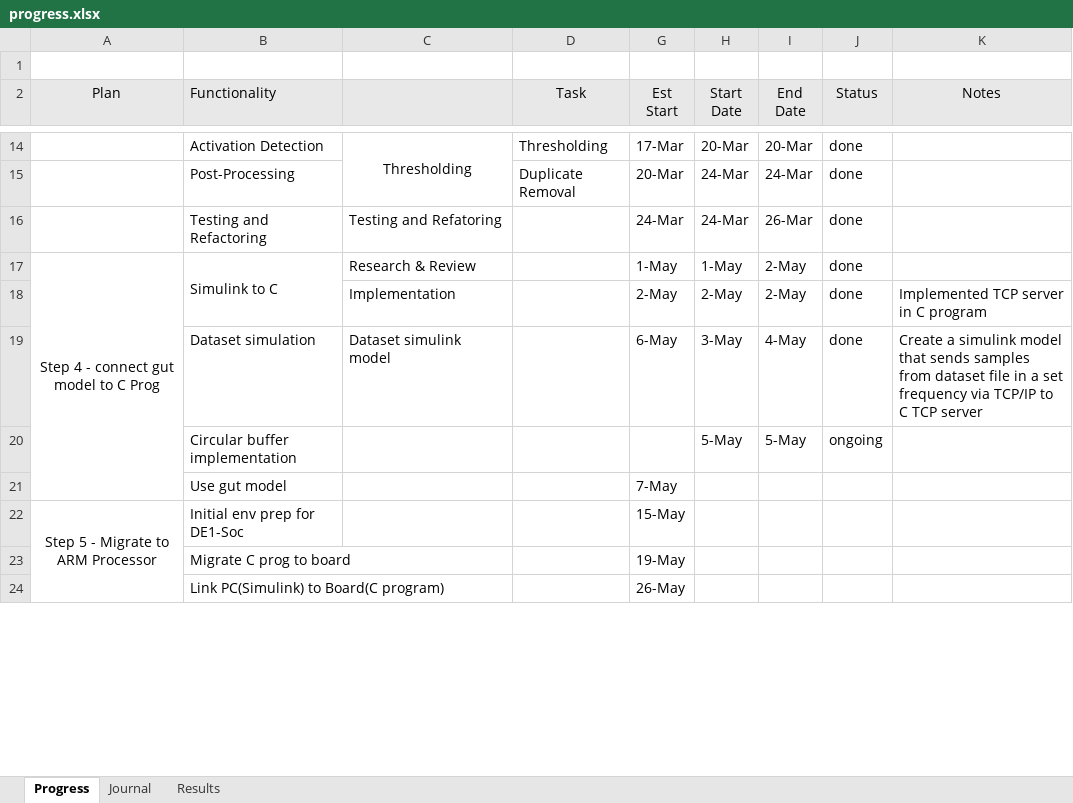
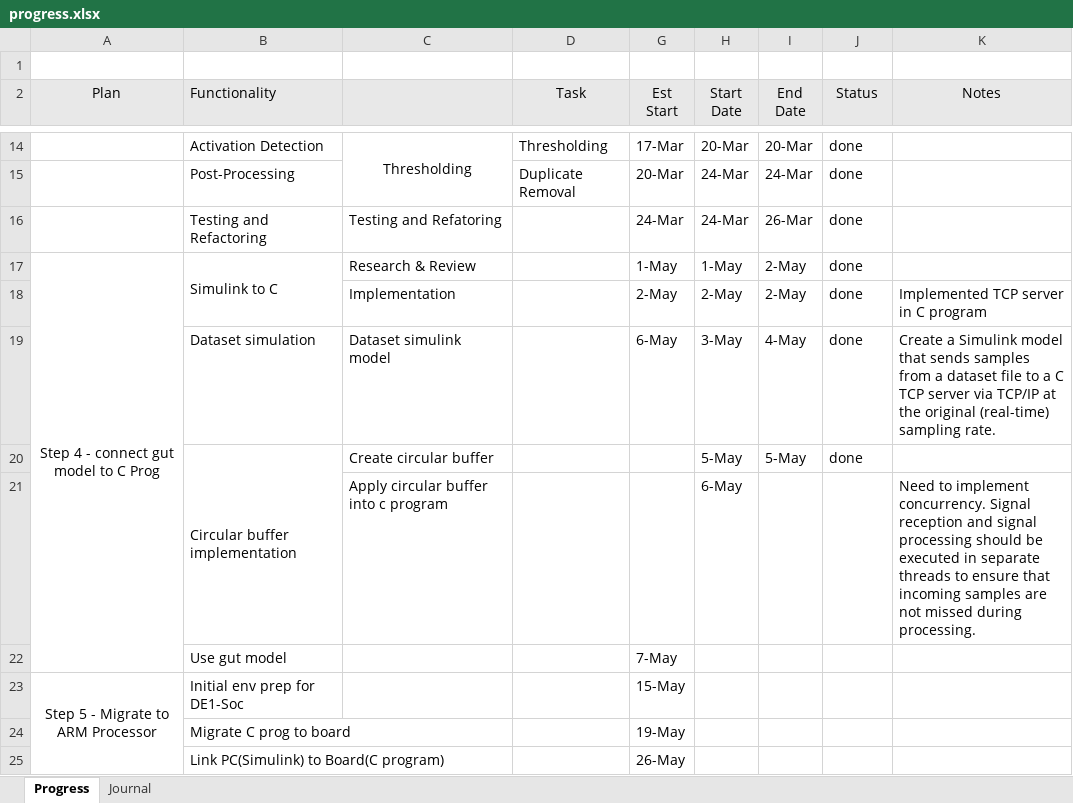
Before and after one commit to therealmcfly/gut-pacemaker, an Excel workbook: progress.xlsx, sheet Progress, drawn as a sheet; only a part is shown, gaps mark what is left out; values as stored, in another font and other column widths than the file's, no borders; the diff names each change by its address in the sheet, - before the commit and + after, or states it on an @@ line.

Commit message:
Add mode selection functionality and moved features accordingly

```diff
--- a/progress.xlsx (sheet Progress)
+++ b/progress.xlsx (sheet Progress)
-sheet tab: Results
-K19 (Notes): Create a simulink model that sends samples from dataset file in a set frequency via TCP/IP to C TCP server
+K19 (Notes): Create a Simulink model that sends samples from a dataset file to a C TCP server via TCP/IP at the original (real-time) sampling rate.
+B20:B21 merged
-C20: (empty)
+C20: Create circular buffer
-J20 (Status): ongoing
+J20 (Status): done
+row 21:  |  | Apply circular buffer into c program |  |  | 6-May |  |  | Need to implement concurrency. Signal reception and signal processing should be executed in separate threads to ensure that incoming samples are not missed during processing.
```
Also changed, not shown: sheet Journal, 6 other files.
